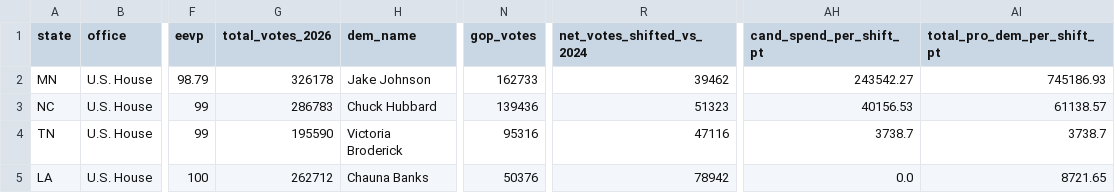
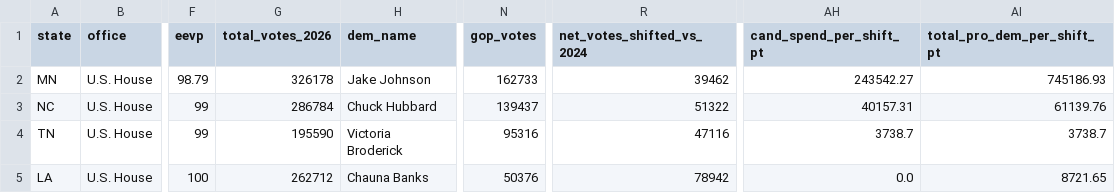
Before and after one commit to mike10010100/elections-2026, a CSV file: site_data/fec_moneyball_house_2026.csv, drawn as a sheet; only a part is shown, gaps mark what is left out; the diff names each change by its address in the sheet, - before the commit and + after, or states it on an @@ line.

Commit message:
chore(data): auto-update live 2026 election results & analysis charts

```diff
--- a/site_data/fec_moneyball_house_2026.csv
+++ b/site_data/fec_moneyball_house_2026.csv
-G3 (total_votes_2026): 286783
+G3 (total_votes_2026): 286784
-N3 (gop_votes): 139436
+N3 (gop_votes): 139437
-R3 (net_votes_shifted_vs_2024): 51323
+R3 (net_votes_shifted_vs_2024): 51322
-AH3 (cand_spend_per_shift_pt): 40156.53
+AH3 (cand_spend_per_shift_pt): 40157.31
-AI3 (total_pro_dem_per_shift_pt): 61138.57
+AI3 (total_pro_dem_per_shift_pt): 61139.76
```
Also changed, not shown: 12 other files.
